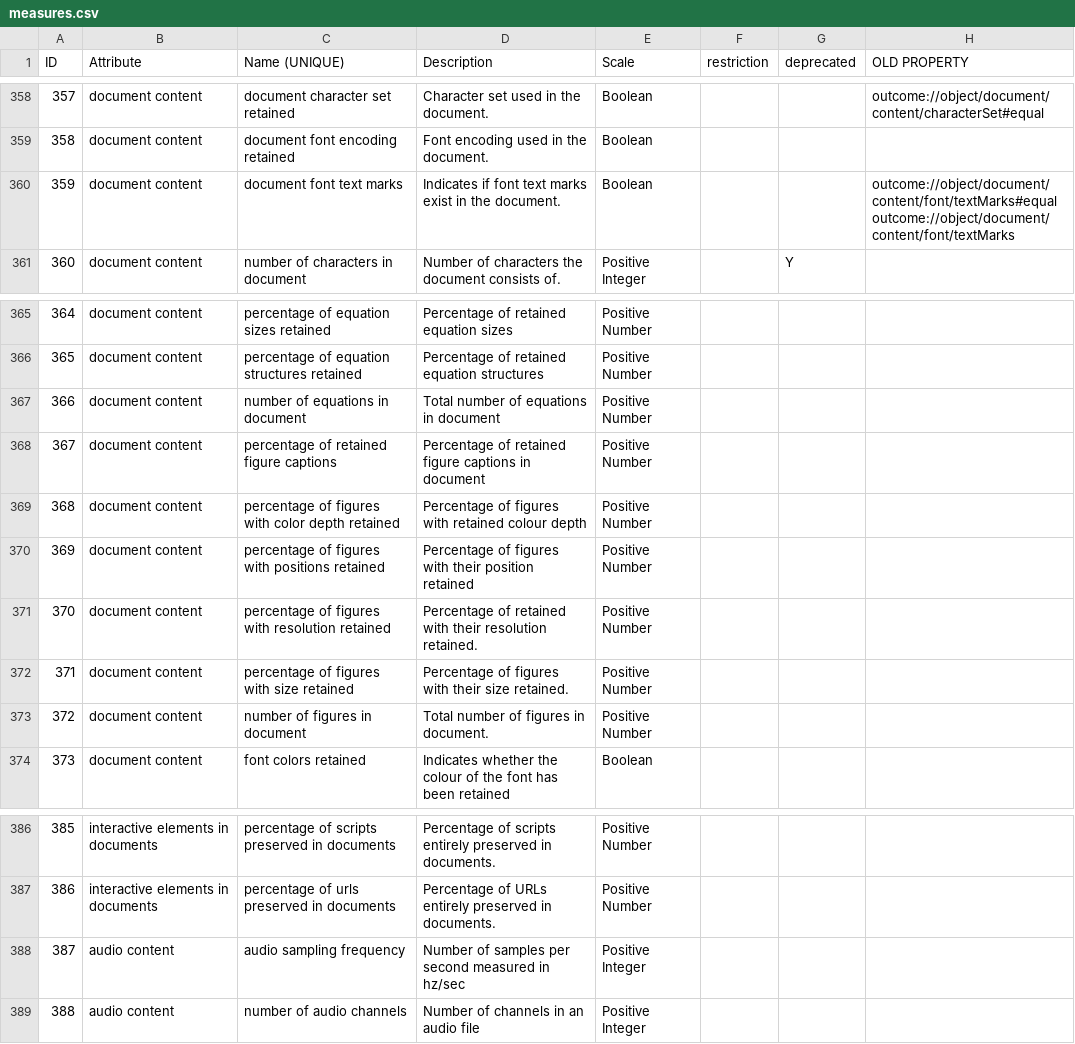
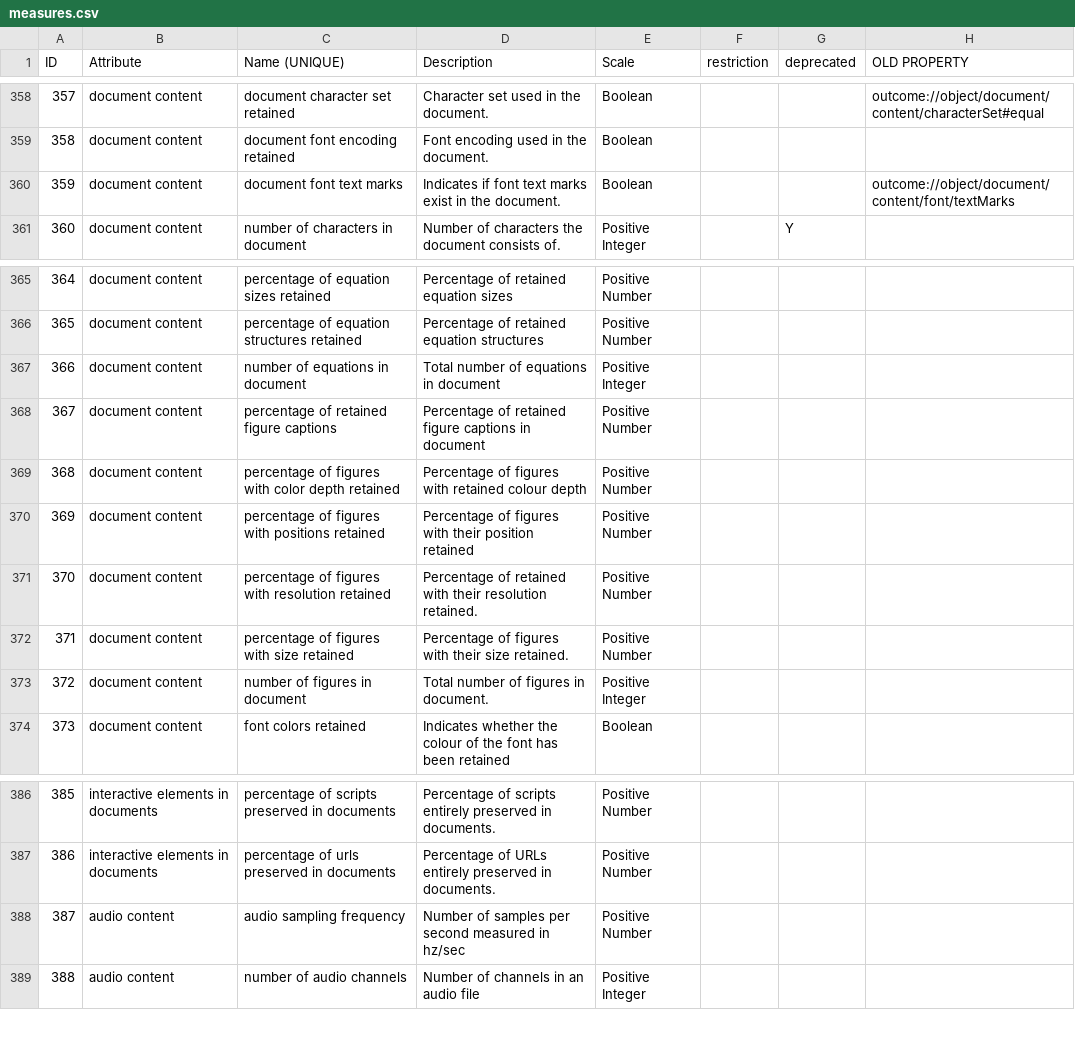
Before and after one commit to opf-labs/csvmod2rdf, a CSV file: src/main/resources/data/measures.csv, drawn as a sheet; only a part is shown, gaps mark what is left out; ↵ is a line break in a cell; the diff covers the shown part only; the diff names each change by its address in the sheet, - before the commit and + after, or states it on an @@ line.

```diff
--- a/src/main/resources/data/measures.csv
+++ b/src/main/resources/data/measures.csv
-H360 (OLD PROPERTY): outcome://object/document/content/font/textMarks#equal ↵ outcome://object/document/content/font/textMarks
+H360 (OLD PROPERTY): outcome://object/document/content/font/textMarks
-E367 (Scale): Positive Number
+E367 (Scale): Positive Integer
-E373 (Scale): Positive Number
+E373 (Scale): Positive Integer
-E388 (Scale): Positive Integer
+E388 (Scale): Positive Number
```
Also changed, not shown: 50 edited cells elsewhere in this file, src/main/resources/data/attributes.csv.
